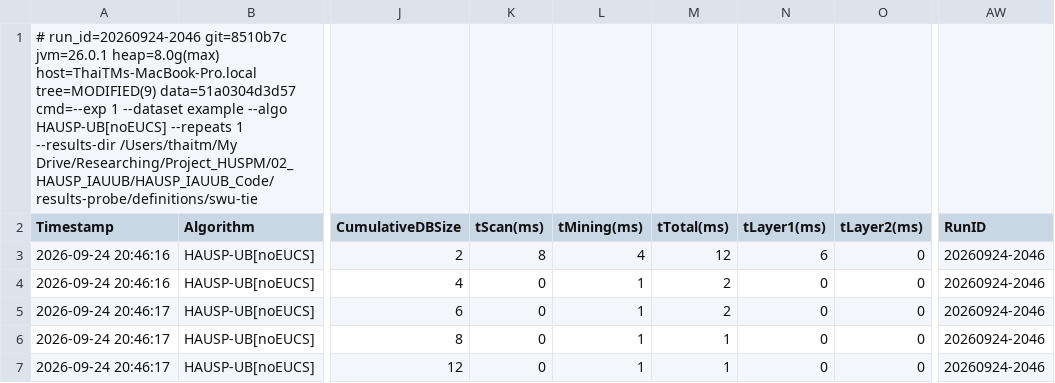
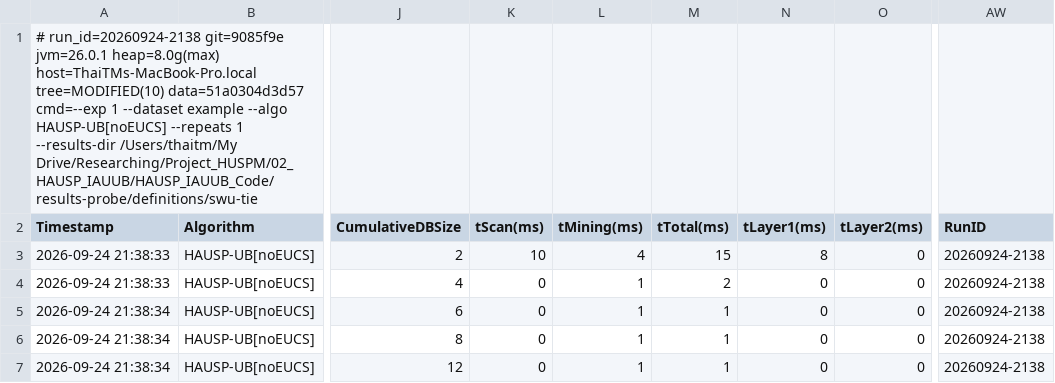
Before and after one commit to tran-minh-thai/incremental-hausp-mining, a CSV file: results-probe/definitions/swu-tie/exp1/experiment1_tightness.csv, drawn as a sheet; only a part is shown, gaps mark what is left out; the diff names each change by its address in the sheet, - before the commit and + after, or states it on an @@ line.

```diff
--- a/results-probe/definitions/swu-tie/exp1/experiment1_tightness.csv
+++ b/results-probe/definitions/swu-tie/exp1/experiment1_tightness.csv
-A1 (Timestamp): # run_id=20260924-2046 git=8510b7c jvm=26.0.1 heap=8.0g(max) host=ThaiTMs-MacBook-Pro.local tree=MODIFIED(9) data=51a0304d3d57 cmd=--exp…
+A1 (Timestamp): # run_id=20260924-2138 git=9085f9e jvm=26.0.1 heap=8.0g(max) host=ThaiTMs-MacBook-Pro.local tree=MODIFIED(10) data=51a0304d3d57 cmd=--exp…
-A3:A4 (Timestamp): 2026-09-24 20:46:16
+A3:A4 (Timestamp): 2026-09-24 21:38:33
-K3 (tScan(ms)): 8
+K3 (tScan(ms)): 10
-M3 (tTotal(ms)): 12
+M3 (tTotal(ms)): 15
-N3 (tLayer1(ms)): 6
+N3 (tLayer1(ms)): 8
-AW3:AW7 (RunID): 20260924-2046
+AW3:AW7 (RunID): 20260924-2138
-A5:A7 (Timestamp): 2026-09-24 20:46:17
+A5:A7 (Timestamp): 2026-09-24 21:38:34
-M5 (tTotal(ms)): 2
+M5 (tTotal(ms)): 1
```
Also changed, not shown: results-probe/definitions/all-equal/exp1/experiment1_tightness.csv, results-probe/definitions/i-extension-chain/exp1/experiment1_tightness.csv, 10 other files.
